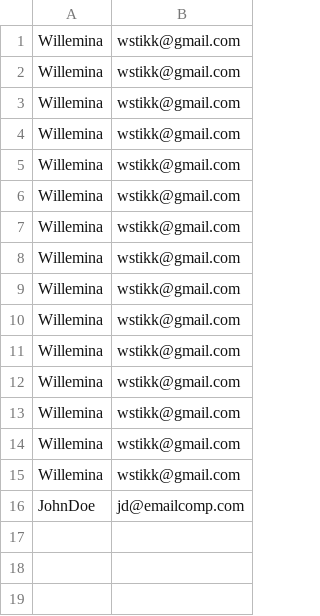
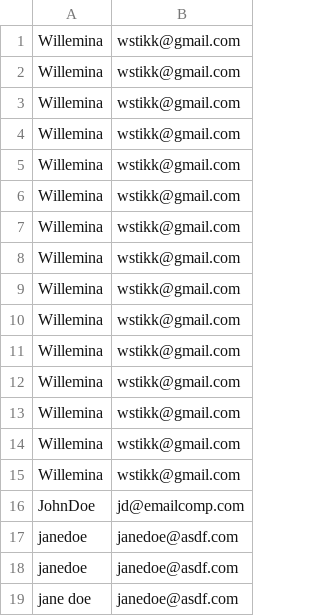
Before and after one commit to vinoscript/contacts, a CSV file: contacts.csv, drawn as a sheet; the diff names each change by its address in the sheet, - before the commit and + after, or states it on an @@ line.

```diff
--- a/contacts.csv
+++ b/contacts.csv
+row 17: janedoe | janedoe@asdf.com
+row 18: janedoe | janedoe@asdf.com
+row 19: jane doe | janedoe@asdf.com
```
Also changed, not shown: 1 other file.
